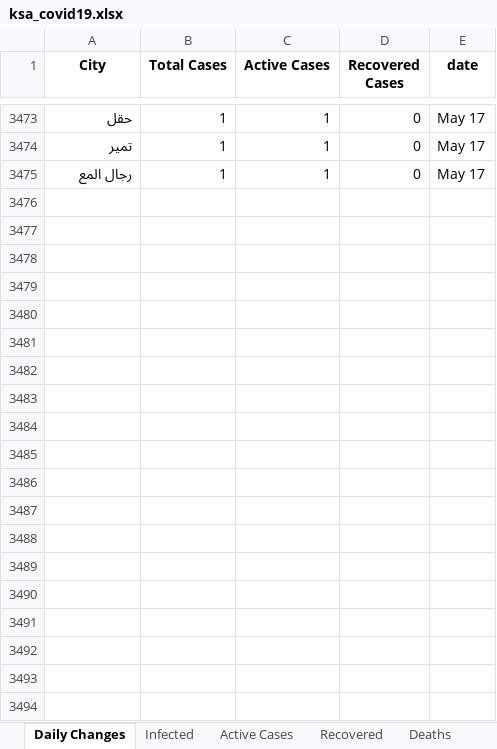
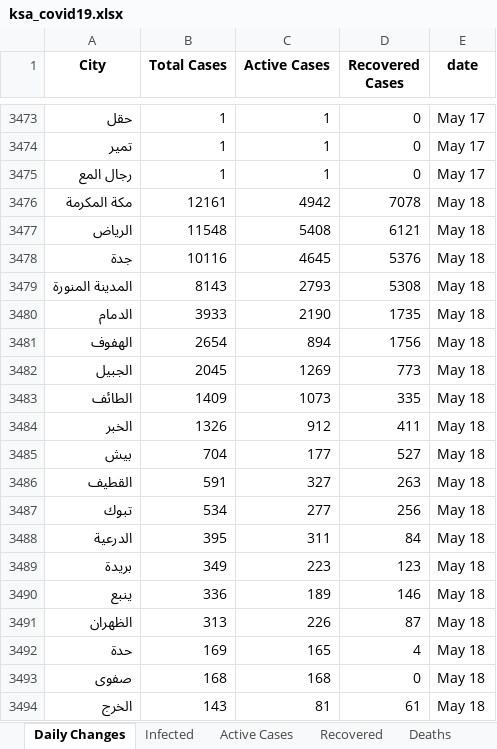
Before and after one commit to MohammedAlawami/Saudi-Arabia-COVID-19-Dashboard-Scraping, an Excel workbook: ksa_covid19.xlsx, sheet Daily Changes, drawn as a sheet; only a part is shown, gaps mark what is left out; values as stored, in another font and other column widths than the file's, no borders; the diff covers the shown part only; the diff names each change by its address in the sheet, - before the commit and + after, or states it on an @@ line.

```diff
--- a/ksa_covid19.xlsx (sheet Daily Changes)
+++ b/ksa_covid19.xlsx (sheet Daily Changes)
+row 3476: مكة المكرمة | 12161 | 4942 | 7078 | May 18
+row 3477: الرياض | 11548 | 5408 | 6121 | May 18
+row 3478: جدة | 10116 | 4645 | 5376 | May 18
+row 3479: المدينة المنورة | 8143 | 2793 | 5308 | May 18
+row 3480: الدمام | 3933 | 2190 | 1735 | May 18
+row 3481: الهفوف | 2654 | 894 | 1756 | May 18
+row 3482: الجبيل | 2045 | 1269 | 773 | May 18
+row 3483: الطائف | 1409 | 1073 | 335 | May 18
+row 3484: الخبر | 1326 | 912 | 411 | May 18
+row 3485: بيش | 704 | 177 | 527 | May 18
+row 3486: القطيف | 591 | 327 | 263 | May 18
+row 3487: تبوك | 534 | 277 | 256 | May 18
+row 3488: الدرعية | 395 | 311 | 84 | May 18
+row 3489: بريدة | 349 | 223 | 123 | May 18
+row 3490: ينبع | 336 | 189 | 146 | May 18
+row 3491: الظهران | 313 | 226 | 87 | May 18
+row 3492: حدة | 169 | 165 | 4 | May 18
+row 3493: صفوى | 168 | 168 | 0 | May 18
+row 3494: الخرج | 143 | 81 | 61 | May 18
```
Also changed, not shown: 118 added rows elsewhere in this sheet, sheet Recovered, sheet Recovered Daily, sheet Death Daily, sheet Infected Daily, sheet Active Cases Changes, sheet Deaths, 2 more sheets.
